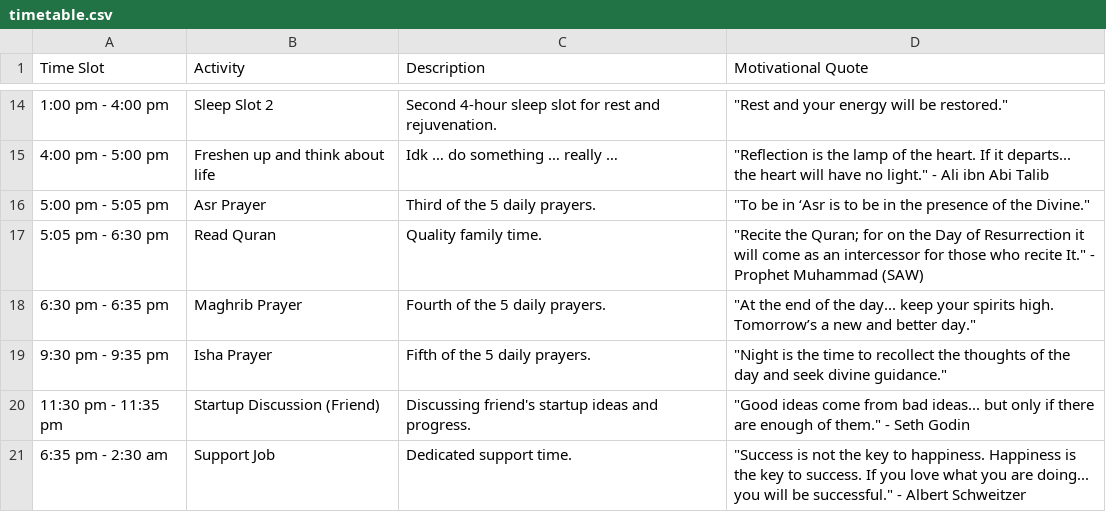
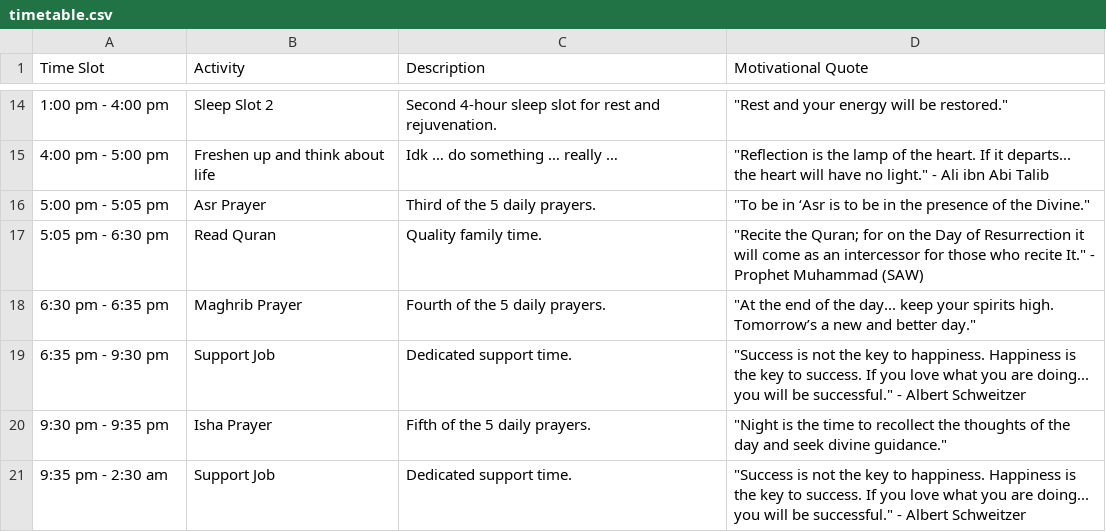
Before and after one commit to Kesehet/kesehet_task_manager, a CSV file: resources/timetable.csv, drawn as a sheet; only a part is shown, gaps mark what is left out.

Commit message:
Update timetable.csv

```diff
--- a/resources/timetable.csv
+++ b/resources/timetable.csv
@@ -18,4 +18,4 @@ Time Slot,Activity,Description,Motivational Quote
 6:30 pm - 6:35 pm,Maghrib Prayer,Fourth of the 5 daily prayers.,"""At the end of the day...  keep your spirits high. Tomorrow’s a new and better day."""
+6:35 pm - 9:30 pm,Support Job,Dedicated support time.,"""Success is not the key to happiness. Happiness is the key to success. If you love what you are doing...  you will be successful."" - Albert Schweitzer"
 9:30 pm - 9:35 pm,Isha Prayer,Fifth of the 5 daily prayers.,"""Night is the time to recollect the thoughts of the day and seek divine guidance."""
-11:30 pm - 11:35 pm,Startup Discussion (Friend),Discussing friend's startup ideas and progress.,"""Good ideas come from bad ideas...  but only if there are enough of them."" - Seth Godin"
-6:35 pm - 2:30 am,Support Job,Dedicated support time.,"""Success is not the key to happiness. Happiness is the key to success. If you love what you are doing...  you will be successful."" - Albert Schweitzer"
+9:35 pm - 2:30 am,Support Job,Dedicated support time.,"""Success is not the key to happiness. Happiness is the key to success. If you love what you are doing...  you will be successful."" - Albert Schweitzer"
```
